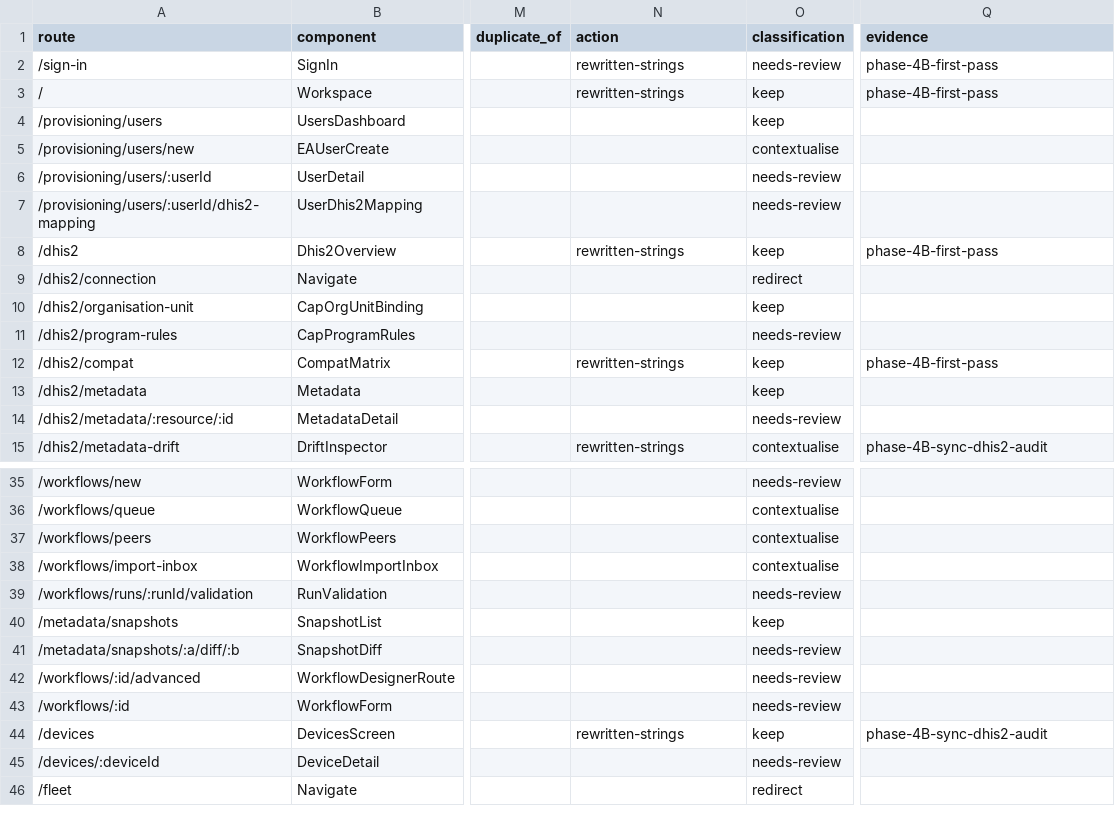
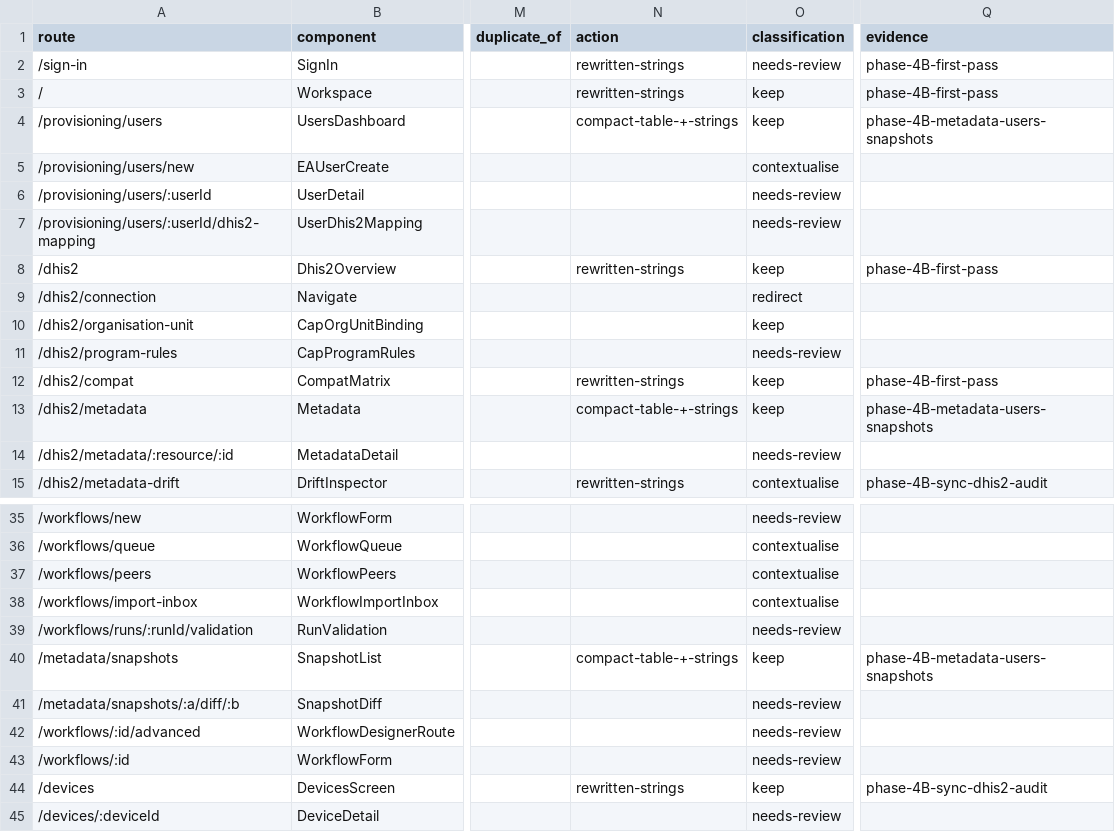
Before and after one commit to socaya/der-engine, a CSV file: docs/ui/admin-ui-route-inventory.csv, drawn as a sheet; only a part is shown, gaps mark what is left out; the shorter side is filled out with more unchanged rows; the diff names each change by its address in the sheet, - before the commit and + after, or states it on an @@ line.

```diff
--- a/docs/ui/admin-ui-route-inventory.csv
+++ b/docs/ui/admin-ui-route-inventory.csv
-N4 (action): (empty)
+N4 (action): compact-table-+-strings
-Q4 (evidence): (empty)
+Q4 (evidence): phase-4B-metadata-users-snapshots
-N13 (action): (empty)
+N13 (action): compact-table-+-strings
-Q13 (evidence): (empty)
+Q13 (evidence): phase-4B-metadata-users-snapshots
-N40 (action): (empty)
+N40 (action): compact-table-+-strings
-Q40 (evidence): (empty)
+Q40 (evidence): phase-4B-metadata-users-snapshots
```
Also changed, not shown: 1 other file.
